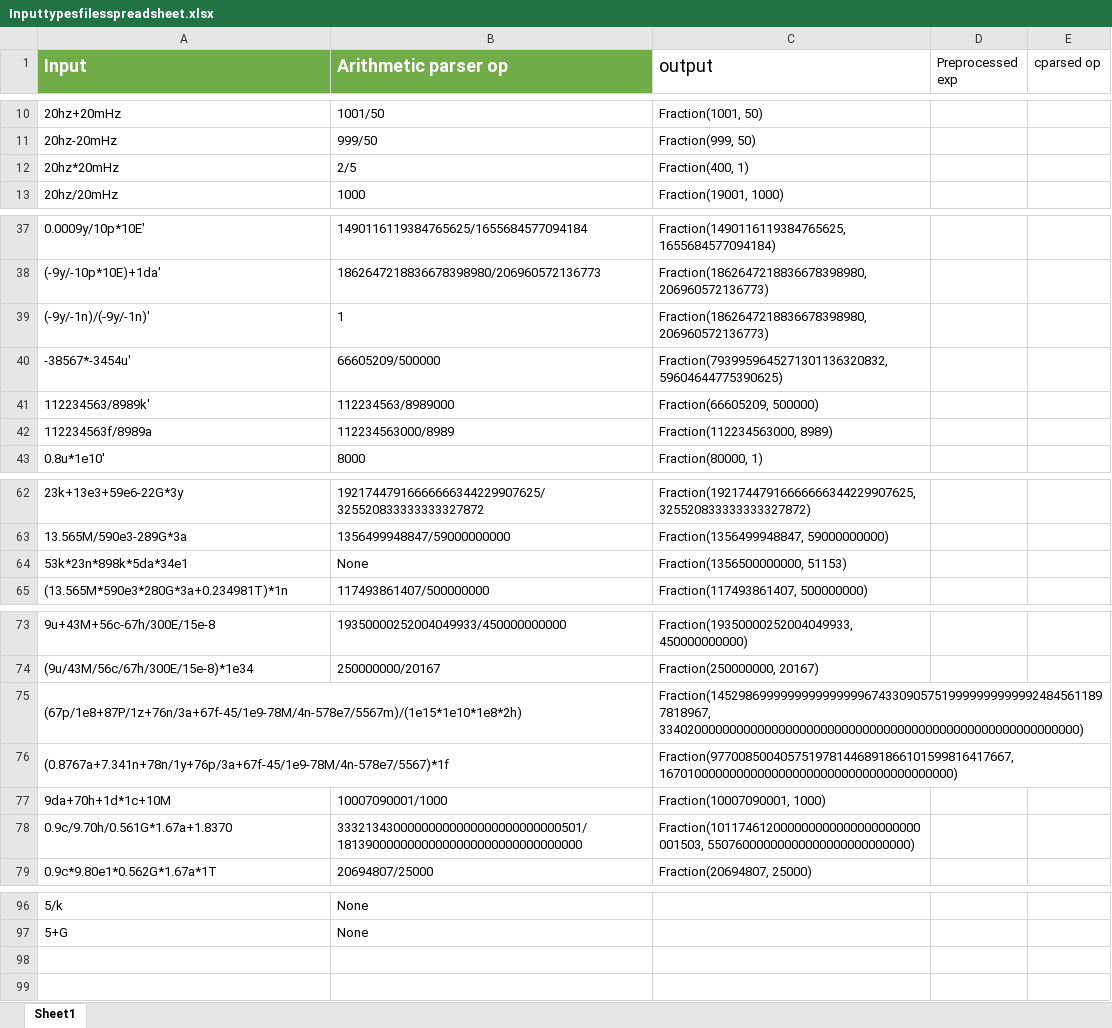
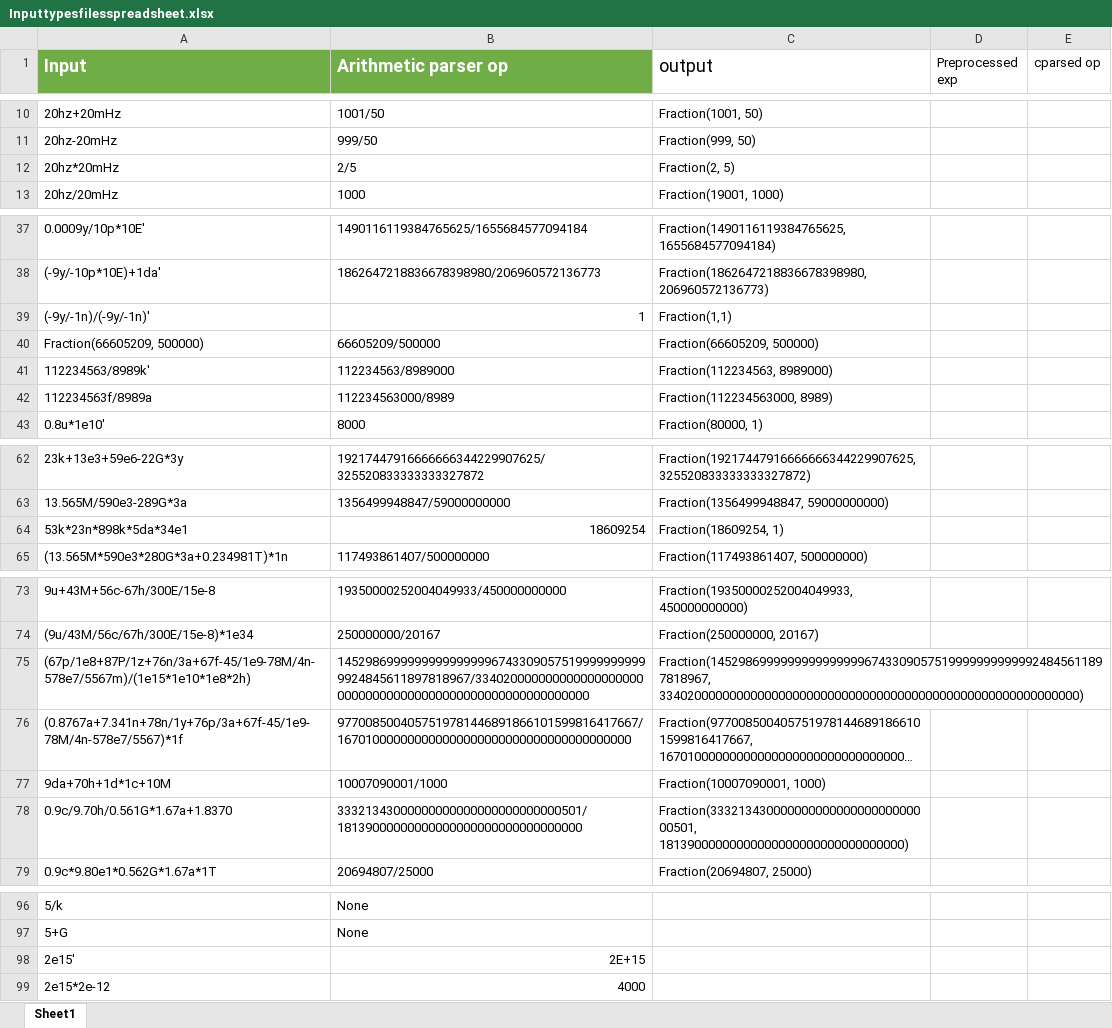
Before and after one commit to kayal1997/Arithmethic-parser-, an Excel workbook: python_script_preprocessing/Inputtypesfilesspreadsheet.xlsx, sheet Sheet1, drawn as a sheet; only a part is shown, gaps mark what is left out; long unchanged cells end in …; values as stored, in another font and other column widths than the file's, no borders; removed rows and columns are numbered as before the commit, all else as after; the diff covers the shown part only; the diff names each change by its address in the sheet, - before the commit and + after, or states it on an @@ line.

```diff
--- a/python_script_preprocessing/Inputtypesfilesspreadsheet.xlsx (sheet Sheet1)
+++ b/python_script_preprocessing/Inputtypesfilesspreadsheet.xlsx (sheet Sheet1)
-C12 (output): Fraction(400, 1)
+C12 (output): Fraction(2, 5)
-B39 alignment: left
+B39 alignment: right
-C39 (output): Fraction(1862647218836678398980, 206960572136773)
+C39 (output): Fraction(1,1)
-row 40: -38567*-3454u' | 66605209/500000 | Fraction(7939959645271301136320832, 59604644775390625)
+row 40: Fraction(66605209, 500000) | 66605209/500000 | Fraction(66605209, 500000)
-C41 (output): Fraction(66605209, 500000)
+C41 (output): Fraction(112234563, 8989000)
-B64 (Arithmetic parser op): None
+B64 (Arithmetic parser op): 18609254
-C64 (output): Fraction(1356500000000, 51153)
+C64 (output): Fraction(18609254, 1)
-A75:B75 merged
-B75 (Arithmetic parser op): (empty)
+B75 (Arithmetic parser op): 145298699999999999999967433090575199999999999924845611897818967/334020000000000000000000000000000000000000000000000000000000
-A76:B76 merged
-B76 (Arithmetic parser op): (empty)
+B76 (Arithmetic parser op): 9770085004057519781446891866101599816417667/167010000000000000000000000000000000000000
-C78 (output): Fraction(101174612000000000000000000000001503, 55076000000000000000000000000)
+C78 (output): Fraction(33321343000000000000000000000000501, 18139000000000000000000000000000000)
+row 98: 2e15' | 2E+15
+row 99: 2e15*2e-12 | 4000
```
Also changed, not shown: 3 edited cells elsewhere in this sheet, python_script_preprocessing/Archive/Inputtypesfilesspreadsheet.xlsx, 6 other files.
